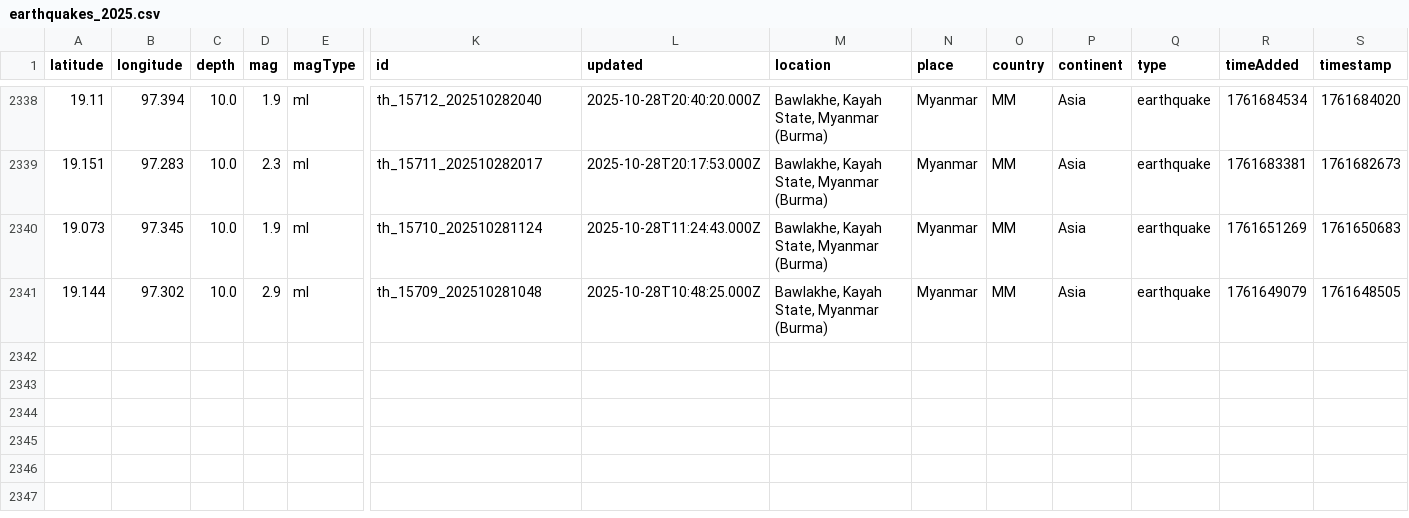
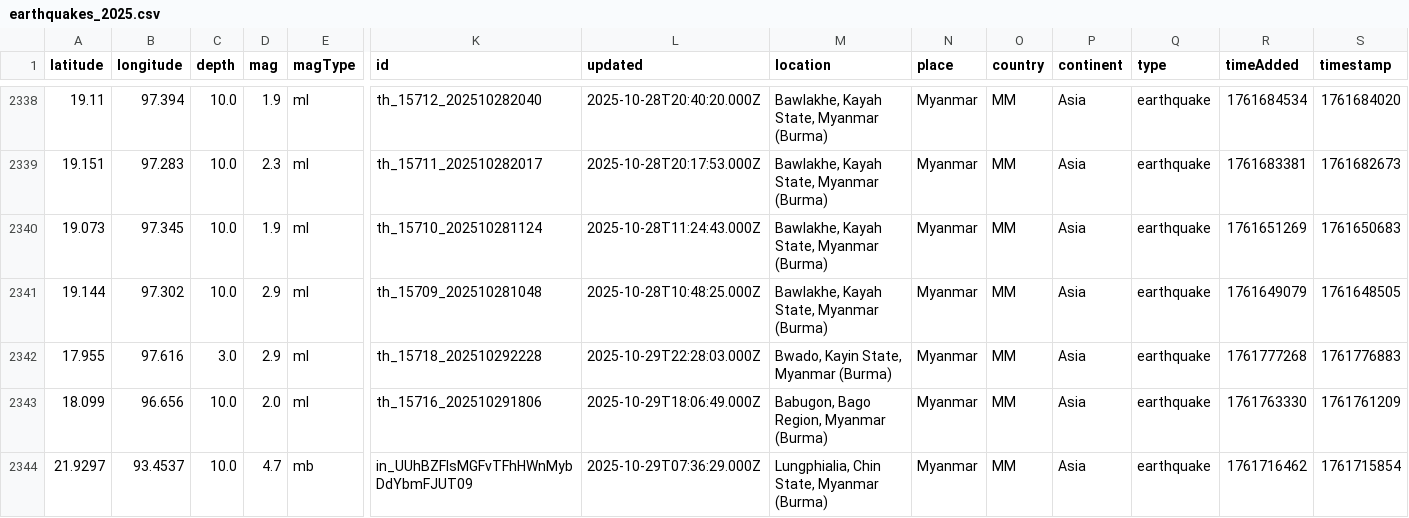
Before and after one commit to akzedevops/mmeqopendata, a CSV file: quake_exports/csv/yearly/earthquakes_2025.csv, drawn as a sheet; only a part is shown, gaps mark what is left out; rows hold the shown columns only; the diff names each change by its address in the sheet, - before the commit and + after, or states it on an @@ line.

```diff
--- a/quake_exports/csv/yearly/earthquakes_2025.csv
+++ b/quake_exports/csv/yearly/earthquakes_2025.csv
+row 2342: 17.955 | 97.616 | 3.0 | 2.9 | ml | th_15718_202510292228 | 2025-10-29T22:28:03.000Z | Bwado, Kayin State, Myanmar (Burma) | Myanmar | MM | Asia | earthquake | 1761777268 | 1761776883
+row 2343: 18.099 | 96.656 | 10.0 | 2.0 | ml | th_15716_202510291806 | 2025-10-29T18:06:49.000Z | Babugon, Bago Region, Myanmar (Burma) | Myanmar | MM | Asia | earthquake | 1761763330 | 1761761209
+row 2344: 21.9297 | 93.4537 | 10.0 | 4.7 | mb | in_UUhBZFlsMGFvTFhHWnMybDdYbmFJUT09 | 2025-10-29T07:36:29.000Z | Lungphialia, Chin State, Myanmar (Burma) | Myanmar | MM | Asia | earthquake | 1761716462 | 1761715854
```
Also changed, not shown: quake_exports/csv/monthly/earthquakes_2025_10.csv, 5 other files.
